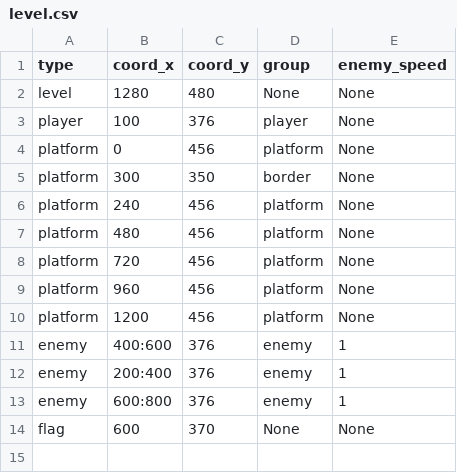
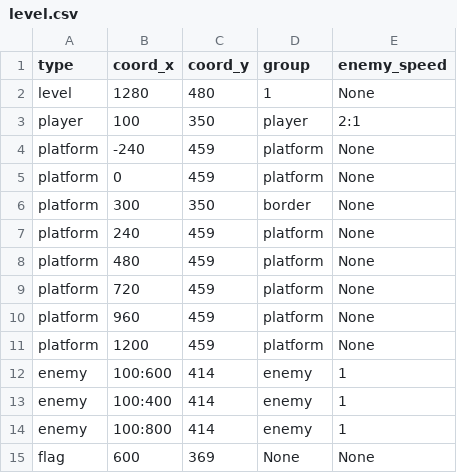
Before and after one commit to RomoR11/Project_PyGame, a CSV file: data/level.csv, drawn as a sheet.

```diff
--- a/data/level.csv
+++ b/data/level.csv
@@ -1,14 +1,15 @@
 type;coord_x;coord_y;group;enemy_speed
-"level";1280;480;None;None
-"player";100;376;player;None
-"platform";0;456;platform;None
+"level";1280;480;1;None
+"player";100;350;player;2:1
+"platform";-240;459;platform;None
+"platform";0;459;platform;None
 "platform";300;350;border;None
-"platform";240;456;platform;None
-"platform";480;456;platform;None
-"platform";720;456;platform;None
-"platform";960;456;platform;None
-"platform";1200;456;platform;None
-"enemy";400:600;376;enemy;1
-"enemy";200:400;376;enemy;1
-"enemy";600:800;376;enemy;1
-"flag";600;370;None;None
+"platform";240;459;platform;None
+"platform";480;459;platform;None
+"platform";720;459;platform;None
+"platform";960;459;platform;None
+"platform";1200;459;platform;None
+"enemy";100:600;414;enemy;1
+"enemy";100:400;414;enemy;1
+"enemy";100:800;414;enemy;1
+"flag";600;369;None;None
```
Also changed, not shown: 14 other files.
